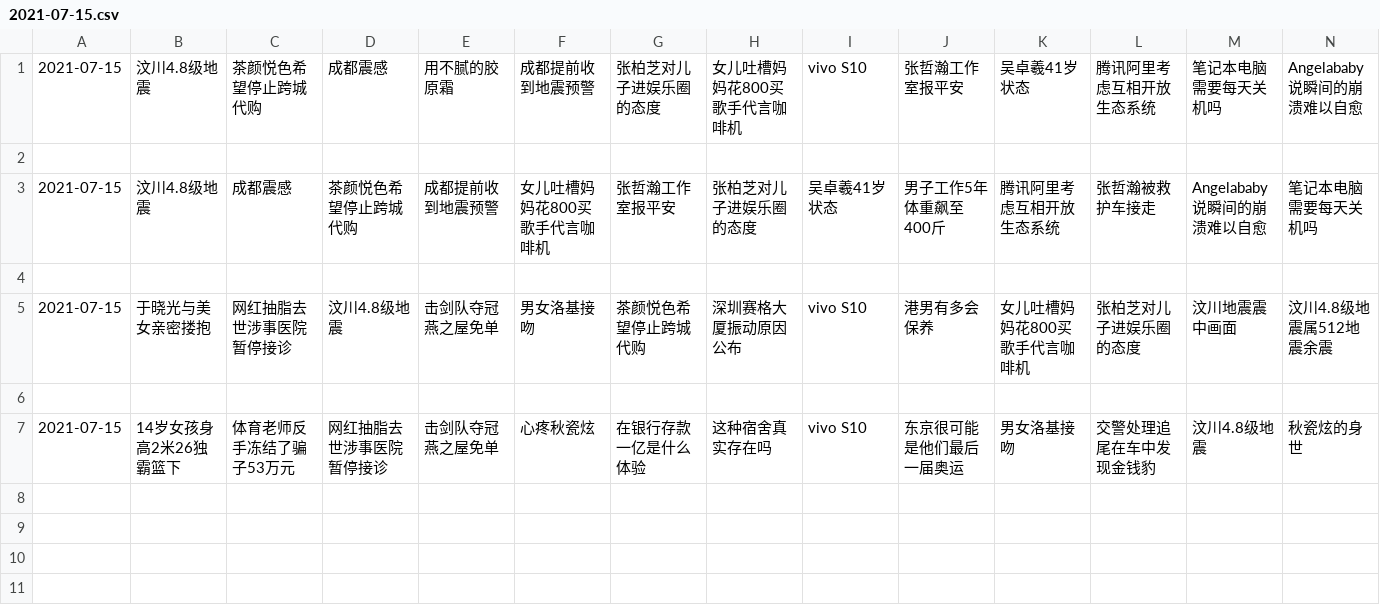
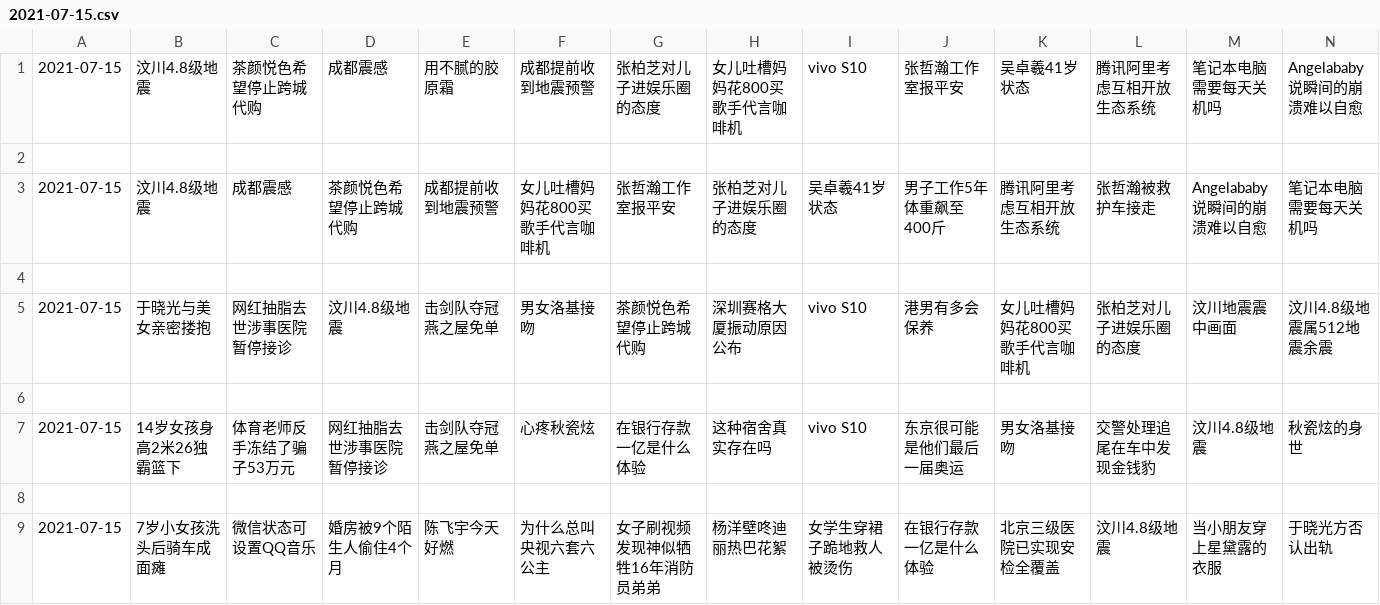
Before and after one commit to vmp65l3/weibo-hotrank, a CSV file: data/2021-07-15.csv, drawn as a sheet; only a part is shown; rows hold the shown columns only; the diff names each change by its address in the sheet, - before the commit and + after, or states it on an @@ line.

```diff
--- a/data/2021-07-15.csv
+++ b/data/2021-07-15.csv
+row 8: (empty)
+row 9: 2021-07-15 | 7岁小女孩洗头后骑车成面瘫 | 微信状态可设置QQ音乐 | 婚房被9个陌生人偷住4个月 | 陈飞宇今天好燃 | 为什么总叫央视六套六公主 | 女子刷视频发现神似牺牲16年消防员弟弟 | 杨洋壁咚迪丽热巴花絮 | 女学生穿裙子跪地救人被烫伤 | 在银行存款一亿是什么体验 | 北京三级医院已实现安检全覆盖 | 汶川4.8级地震 | 当小朋友穿上星黛露的衣服 | 于晓光方否认出轨
```
Also changed, not shown: 1 other file.
